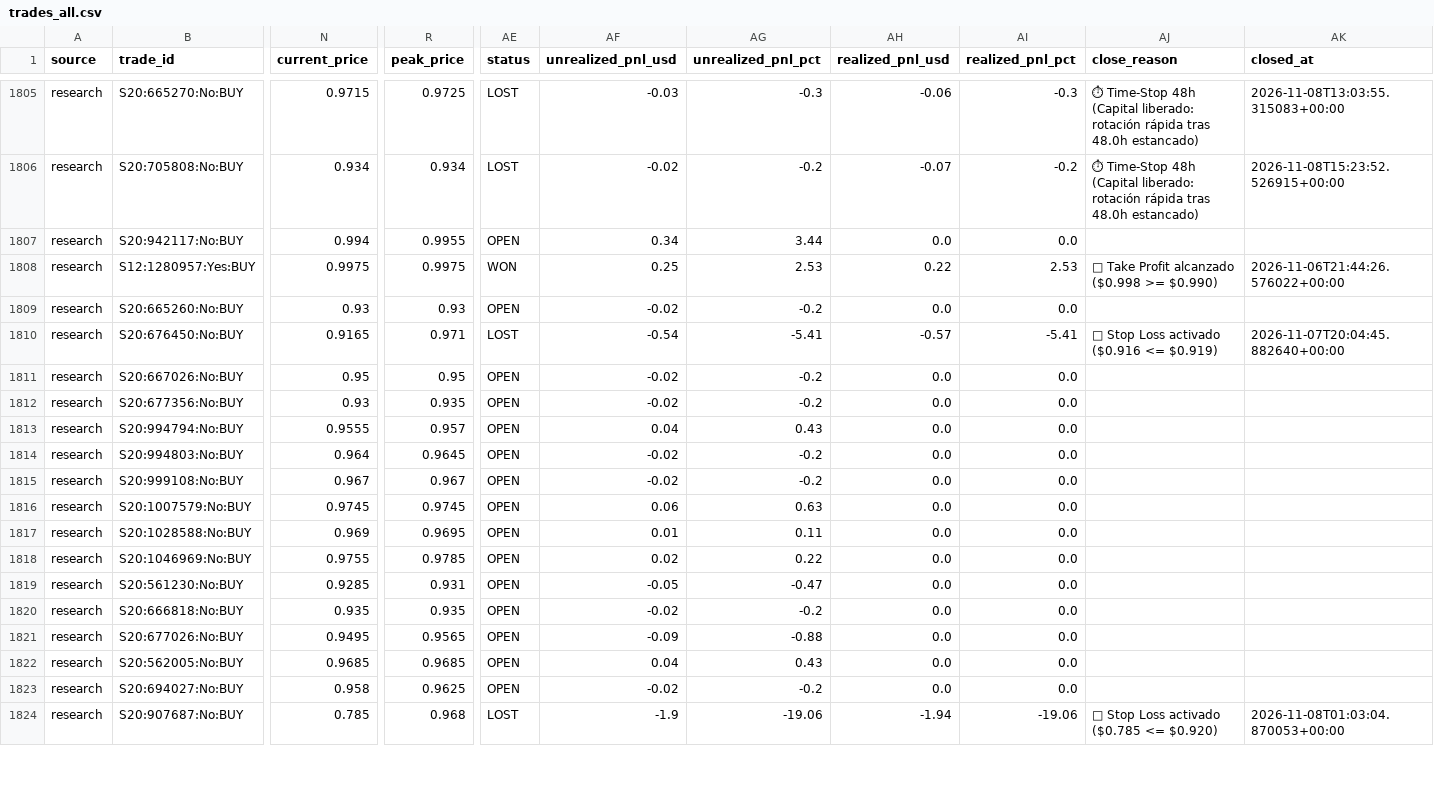
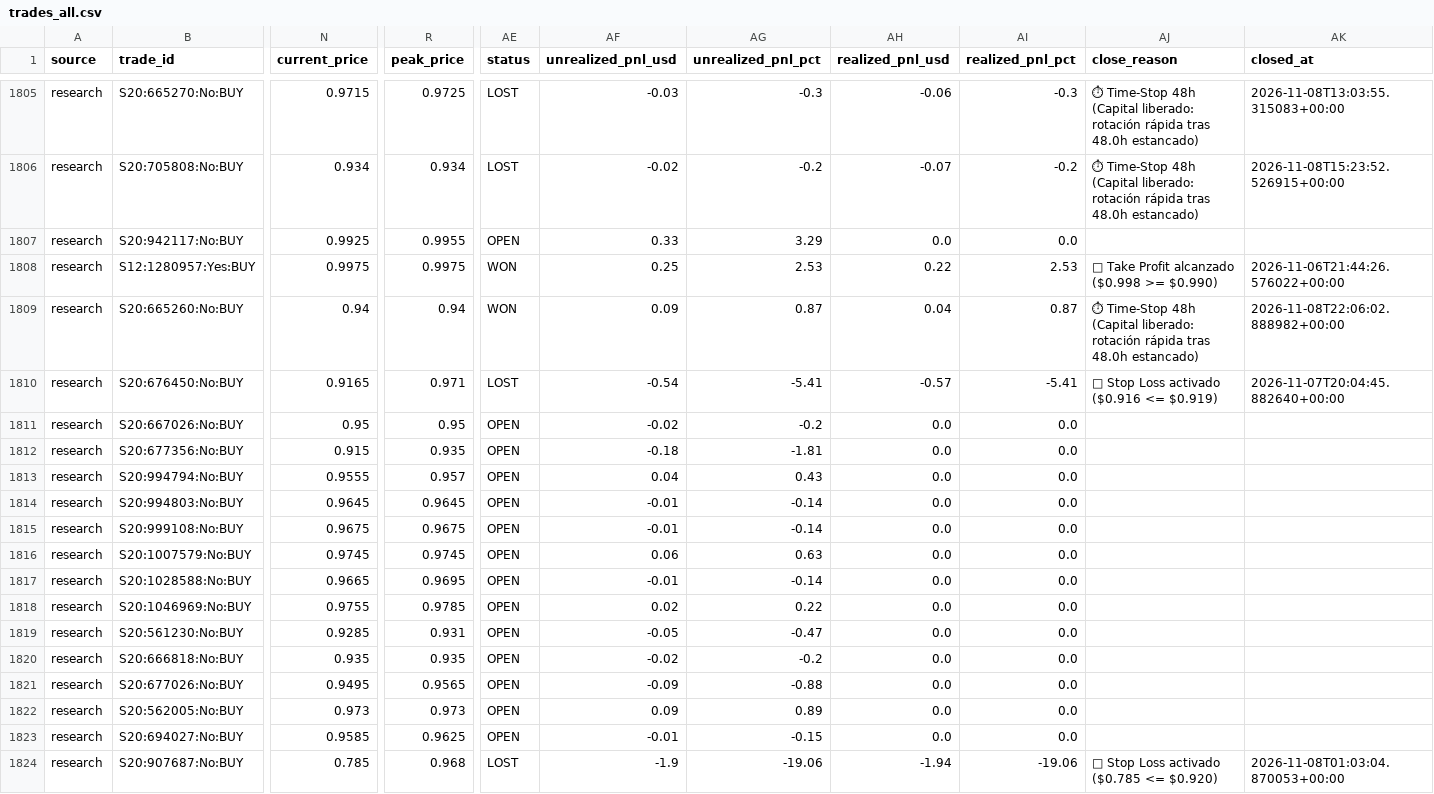
Before and after one commit to aguamarinac2-netizen/quant-polymarket-trackrecord, a CSV file: trades_all.csv, drawn as a sheet; only a part is shown, gaps mark what is left out; the diff covers the shown part only; the diff names each change by its address in the sheet, - before the commit and + after, or states it on an @@ line.

```diff
--- a/trades_all.csv
+++ b/trades_all.csv
-N1807 (current_price): 0.994
+N1807 (current_price): 0.9925
-AF1807 (unrealized_pnl_usd): 0.34
+AF1807 (unrealized_pnl_usd): 0.33
-AG1807 (unrealized_pnl_pct): 3.44
+AG1807 (unrealized_pnl_pct): 3.29
-N1809 (current_price): 0.93
+N1809 (current_price): 0.94
-R1809 (peak_price): 0.93
+R1809 (peak_price): 0.94
-AE1809 (status): OPEN
+AE1809 (status): WON
-AF1809 (unrealized_pnl_usd): -0.02
+AF1809 (unrealized_pnl_usd): 0.09
-AG1809 (unrealized_pnl_pct): -0.2
+AG1809 (unrealized_pnl_pct): 0.87
-AH1809 (realized_pnl_usd): 0.0
+AH1809 (realized_pnl_usd): 0.04
-AI1809 (realized_pnl_pct): 0.0
+AI1809 (realized_pnl_pct): 0.87
-AJ1809 (close_reason): (empty)
+AJ1809 (close_reason): ⏱ Time-Stop 48h (Capital liberado: rotación rápida tras 48.0h estancado)
-AK1809 (closed_at): (empty)
+AK1809 (closed_at): 2026-11-08T22:06:02.888982+00:00
-N1812 (current_price): 0.93
+N1812 (current_price): 0.915
-AF1812 (unrealized_pnl_usd): -0.02
+AF1812 (unrealized_pnl_usd): -0.18
-AG1812 (unrealized_pnl_pct): -0.2
+AG1812 (unrealized_pnl_pct): -1.81
-N1814 (current_price): 0.964
+N1814 (current_price): 0.9645
-AF1814:AF1815 (unrealized_pnl_usd): -0.02
+AF1814:AF1815 (unrealized_pnl_usd): -0.01
-AG1814:AG1815 (unrealized_pnl_pct): -0.2
+AG1814:AG1815 (unrealized_pnl_pct): -0.14
-N1815 (current_price): 0.967
+N1815 (current_price): 0.9675
-R1815 (peak_price): 0.967
+R1815 (peak_price): 0.9675
-N1817 (current_price): 0.969
+N1817 (current_price): 0.9665
-AF1817 (unrealized_pnl_usd): 0.01
+AF1817 (unrealized_pnl_usd): -0.01
-AG1817 (unrealized_pnl_pct): 0.11
+AG1817 (unrealized_pnl_pct): -0.14
-N1822 (current_price): 0.9685
+N1822 (current_price): 0.973
-R1822 (peak_price): 0.9685
+R1822 (peak_price): 0.973
-AF1822 (unrealized_pnl_usd): 0.04
+AF1822 (unrealized_pnl_usd): 0.09
-AG1822 (unrealized_pnl_pct): 0.43
+AG1822 (unrealized_pnl_pct): 0.89
-N1823 (current_price): 0.958
+N1823 (current_price): 0.9585
-AF1823 (unrealized_pnl_usd): -0.02
+AF1823 (unrealized_pnl_usd): -0.01
-AG1823 (unrealized_pnl_pct): -0.2
+AG1823 (unrealized_pnl_pct): -0.15
```
Also changed, not shown: 1 added row and 21 edited cells elsewhere in this file, 7 other files.
